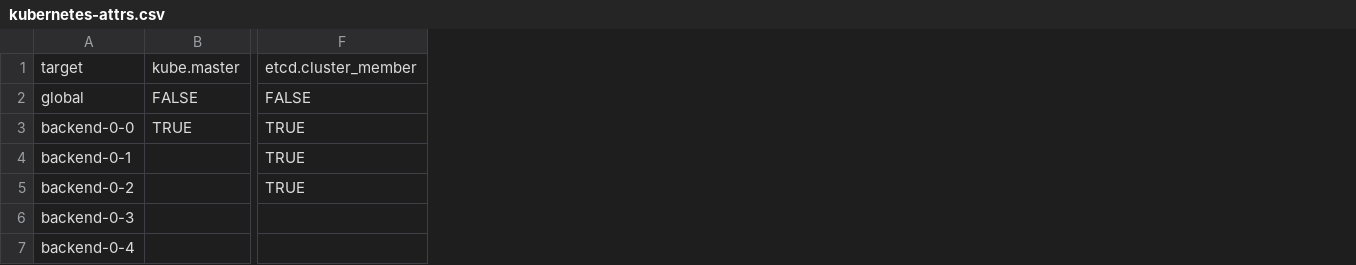
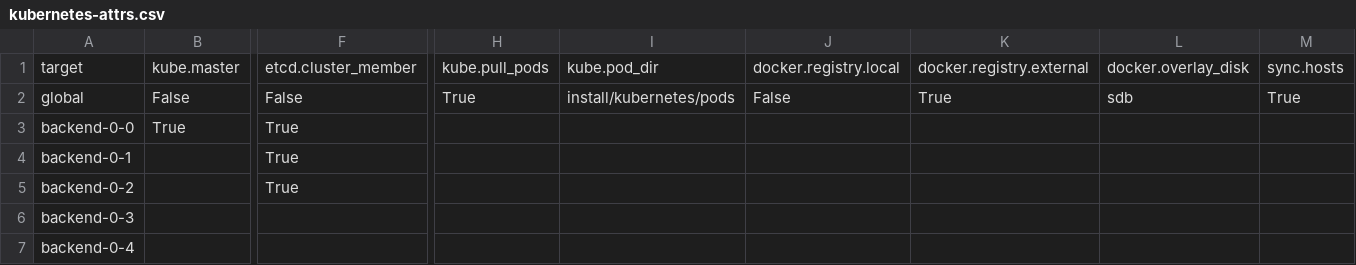
Before and after one commit to AlexxNica/stacki-kubernetes, a CSV file: spreadsheets/kubernetes-attrs.csv, drawn as a sheet; only a part is shown, gaps mark what is left out; removed rows and columns are numbered as before the commit, all else as after; the diff covers the shown part only; the diff names each change by its address in the sheet, - before the commit and + after, or states it on an @@ line.

```diff
--- a/spreadsheets/kubernetes-attrs.csv
+++ b/spreadsheets/kubernetes-attrs.csv
-column F, rows 1-5: etcd.cluster_member | FALSE | TRUE | TRUE | TRUE
+column F, rows 1-5: etcd.cluster_member | False | True | True | True
+column H, rows 1-2: kube.pull_pods | True
+column I, rows 1-2: kube.pod_dir | install/kubernetes/pods
+column J, rows 1-2: docker.registry.local | False
+column K, rows 1-2: docker.registry.external | True
+column L, rows 1-2: docker.overlay_disk | sdb
+column M, rows 1-2: sync.hosts | True
-B2: FALSE
+B2: False
-B3: TRUE
+B3: True
```
Also changed, not shown: 3 edited cells elsewhere in this file, 5 other files.
